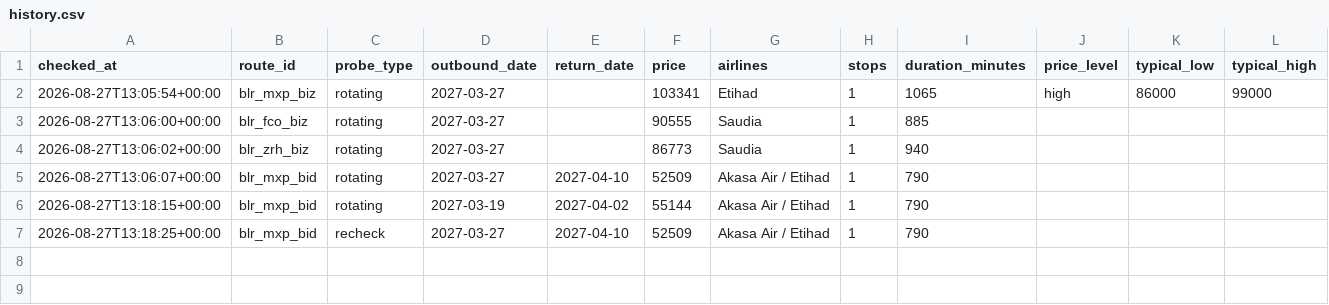
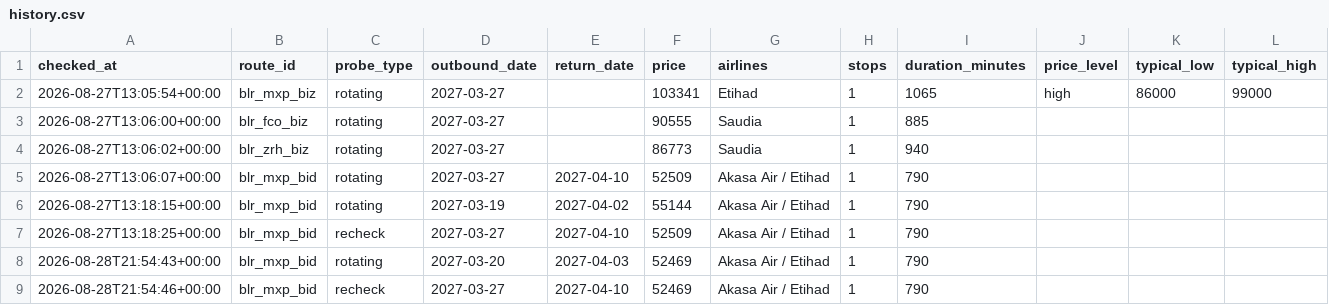
Before and after one commit to Aakarsh-B/fare-tracker, a CSV file: data/history.csv, drawn as a sheet.

```diff
--- a/data/history.csv
+++ b/data/history.csv
@@ -7 +7,3 @@ checked_at,route_id,probe_type,outbound_date,return_date,price,airlines,stops,du
 2026-08-27T13:18:25+00:00,blr_mxp_bid,recheck,2027-03-27,2027-04-10,52509,Akasa Air / Etihad,1,790,,,
+2026-08-28T21:54:43+00:00,blr_mxp_bid,rotating,2027-03-20,2027-04-03,52469,Akasa Air / Etihad,1,790,,,
+2026-08-28T21:54:46+00:00,blr_mxp_bid,recheck,2027-03-27,2027-04-10,52469,Akasa Air / Etihad,1,790,,,
```
Also changed, not shown: 2 other files.
